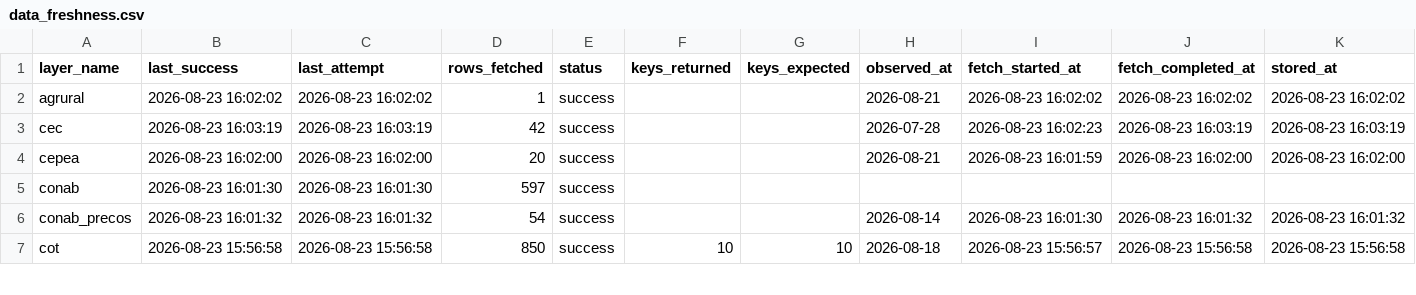
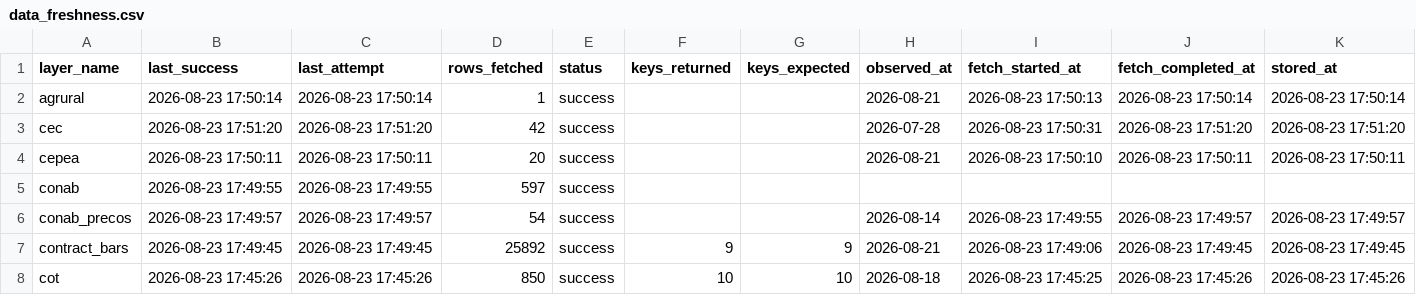
Before and after one commit to philipbergman6-glitch/Mirror-Market, a CSV file: data/history/data_freshness.csv, drawn as a sheet; only a part is shown; the diff covers the shown part only.

```diff
--- a/data/history/data_freshness.csv
+++ b/data/history/data_freshness.csv
@@ -1,7 +1,8 @@
 layer_name,last_success,last_attempt,rows_fetched,status,keys_returned,keys_expected,observed_at,fetch_started_at,fetch_completed_at,stored_at
-agrural,2026-08-23 16:02:02,2026-08-23 16:02:02,1,success,,,2026-08-21,2026-08-23 16:02:02,2026-08-23 16:02:02,2026-08-23 16:02:02
-cec,2026-08-23 16:03:19,2026-08-23 16:03:19,42,success,,,2026-07-28,2026-08-23 16:02:23,2026-08-23 16:03:19,2026-08-23 16:03:19
-cepea,2026-08-23 16:02:00,2026-08-23 16:02:00,20,success,,,2026-08-21,2026-08-23 16:01:59,2026-08-23 16:02:00,2026-08-23 16:02:00
-conab,2026-08-23 16:01:30,2026-08-23 16:01:30,597,success,,,,,,
-conab_precos,2026-08-23 16:01:32,2026-08-23 16:01:32,54,success,,,2026-08-14,2026-08-23 16:01:30,2026-08-23 16:01:32,2026-08-23 16:01:32
-cot,2026-08-23 15:56:58,2026-08-23 15:56:58,850,success,10,10,2026-08-18,2026-08-23 15:56:57,2026-08-23 15:56:58,2026-08-23 15:56:58
+agrural,2026-08-23 17:50:14,2026-08-23 17:50:14,1,success,,,2026-08-21,2026-08-23 17:50:13,2026-08-23 17:50:14,2026-08-23 17:50:14
+cec,2026-08-23 17:51:20,2026-08-23 17:51:20,42,success,,,2026-07-28,2026-08-23 17:50:31,2026-08-23 17:51:20,2026-08-23 17:51:20
+cepea,2026-08-23 17:50:11,2026-08-23 17:50:11,20,success,,,2026-08-21,2026-08-23 17:50:10,2026-08-23 17:50:11,2026-08-23 17:50:11
+conab,2026-08-23 17:49:55,2026-08-23 17:49:55,597,success,,,,,,
+conab_precos,2026-08-23 17:49:57,2026-08-23 17:49:57,54,success,,,2026-08-14,2026-08-23 17:49:55,2026-08-23 17:49:57,2026-08-23 17:49:57
+contract_bars,2026-08-23 17:49:45,2026-08-23 17:49:45,25892,success,9,9,2026-08-21,2026-08-23 17:49:06,2026-08-23 17:49:45,2026-08-23 17:49:45
+cot,2026-08-23 17:45:26,2026-08-23 17:45:26,850,success,10,10,2026-08-18,2026-08-23 17:45:25,2026-08-23 17:45:26,2026-08-23 17:45:26
```
Also changed, not shown: 124 edited cells elsewhere in this file, data/history/forward_curve.csv, data/history/opportunity_detections.csv, 3 other files.
